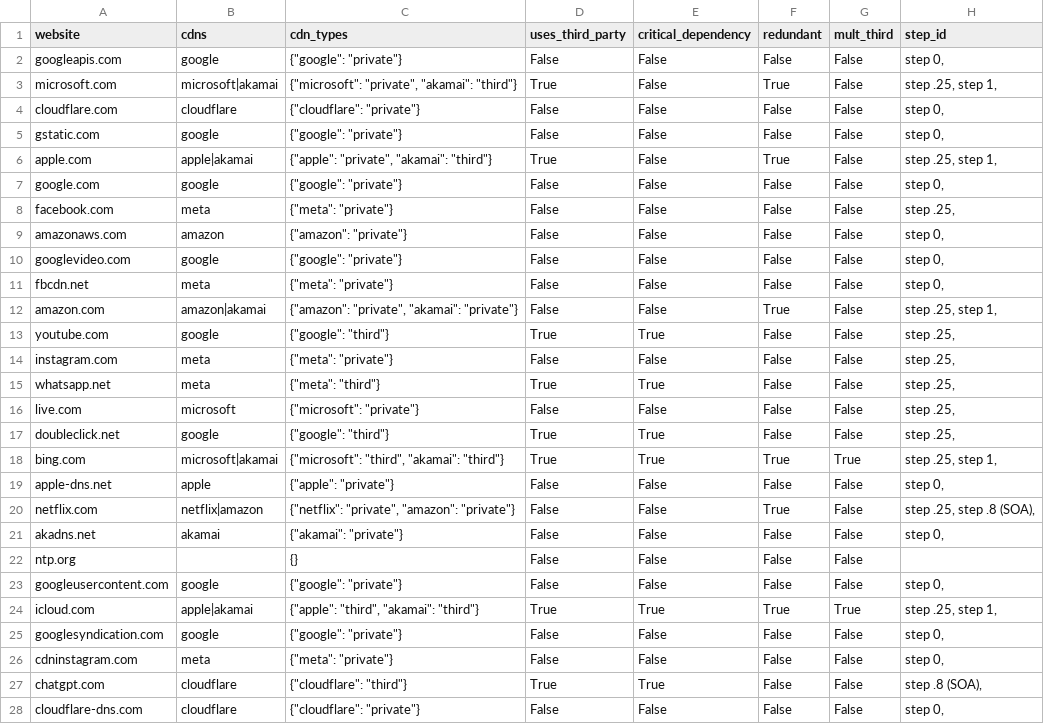
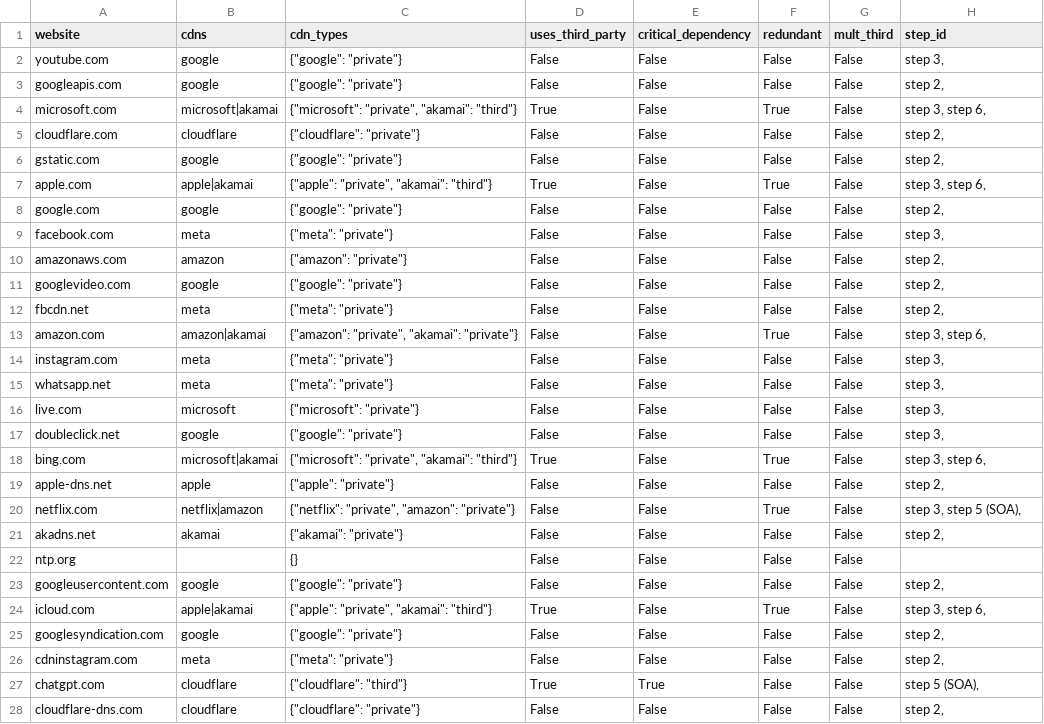
Before and after one commit to Nicolas2618/Web-third-prty-dependencies, a CSV file: src/Source_Data/cdn_results/cdn_results_100-copy.csv, drawn as a sheet; only a part is shown; the diff covers the shown part only.

```diff
--- a/src/Source_Data/cdn_results/cdn_results_100-copy.csv
+++ b/src/Source_Data/cdn_results/cdn_results_100-copy.csv
@@ -1,28 +1,28 @@
 website,cdns,cdn_types,uses_third_party,critical_dependency,redundant,mult_third,step_id
-googleapis.com,google,"{""google"": ""private""}",False,False,False,False,"step 0, "
-microsoft.com,microsoft|akamai,"{""microsoft"": ""private"", ""akamai"": ""third""}",True,False,True,False,"step .25, step 1, "
-cloudflare.com,cloudflare,"{""cloudflare"": ""private""}",False,False,False,False,"step 0, "
-gstatic.com,google,"{""google"": ""private""}",False,False,False,False,"step 0, "
-apple.com,apple|akamai,"{""apple"": ""private"", ""akamai"": ""third""}",True,False,True,False,"step .25, step 1, "
-google.com,google,"{""google"": ""private""}",False,False,False,False,"step 0, "
-facebook.com,meta,"{""meta"": ""private""}",False,False,False,False,"step .25, "
-amazonaws.com,amazon,"{""amazon"": ""private""}",False,False,False,False,"step 0, "
-googlevideo.com,google,"{""google"": ""private""}",False,False,False,False,"step 0, "
-fbcdn.net,meta,"{""meta"": ""private""}",False,False,False,False,"step 0, "
-amazon.com,amazon|akamai,"{""amazon"": ""private"", ""akamai"": ""private""}",False,False,True,False,"step .25, step 1, "
-youtube.com,google,"{""google"": ""third""}",True,True,False,False,"step .25, "
-instagram.com,meta,"{""meta"": ""private""}",False,False,False,False,"step .25, "
-whatsapp.net,meta,"{""meta"": ""third""}",True,True,False,False,"step .25, "
-live.com,microsoft,"{""microsoft"": ""private""}",False,False,False,False,"step .25, "
-doubleclick.net,google,"{""google"": ""third""}",True,True,False,False,"step .25, "
-bing.com,microsoft|akamai,"{""microsoft"": ""third"", ""akamai"": ""third""}",True,True,True,True,"step .25, step 1, "
-apple-dns.net,apple,"{""apple"": ""private""}",False,False,False,False,"step 0, "
-netflix.com,netflix|amazon,"{""netflix"": ""private"", ""amazon"": ""private""}",False,False,True,False,"step .25, step .8 (SOA), "
-akadns.net,akamai,"{""akamai"": ""private""}",False,False,False,False,"step 0, "
+youtube.com,google,"{""google"": ""private""}",False,False,False,False,"step 3, "
+googleapis.com,google,"{""google"": ""private""}",False,False,False,False,"step 2, "
+microsoft.com,microsoft|akamai,"{""microsoft"": ""private"", ""akamai"": ""third""}",True,False,True,False,"step 3, step 6, "
+cloudflare.com,cloudflare,"{""cloudflare"": ""private""}",False,False,False,False,"step 2, "
+gstatic.com,google,"{""google"": ""private""}",False,False,False,False,"step 2, "
+apple.com,apple|akamai,"{""apple"": ""private"", ""akamai"": ""third""}",True,False,True,False,"step 3, step 6, "
+google.com,google,"{""google"": ""private""}",False,False,False,False,"step 2, "
+facebook.com,meta,"{""meta"": ""private""}",False,False,False,False,"step 3, "
+amazonaws.com,amazon,"{""amazon"": ""private""}",False,False,False,False,"step 2, "
+googlevideo.com,google,"{""google"": ""private""}",False,False,False,False,"step 2, "
+fbcdn.net,meta,"{""meta"": ""private""}",False,False,False,False,"step 2, "
+amazon.com,amazon|akamai,"{""amazon"": ""private"", ""akamai"": ""private""}",False,False,True,False,"step 3, step 6, "
+instagram.com,meta,"{""meta"": ""private""}",False,False,False,False,"step 3, "
+whatsapp.net,meta,"{""meta"": ""private""}",False,False,False,False,"step 3, "
+live.com,microsoft,"{""microsoft"": ""private""}",False,False,False,False,"step 3, "
+doubleclick.net,google,"{""google"": ""private""}",False,False,False,False,"step 3, "
+bing.com,microsoft|akamai,"{""microsoft"": ""private"", ""akamai"": ""third""}",True,False,True,False,"step 3, step 6, "
+apple-dns.net,apple,"{""apple"": ""private""}",False,False,False,False,"step 2, "
+netflix.com,netflix|amazon,"{""netflix"": ""private"", ""amazon"": ""private""}",False,False,True,False,"step 3, step 5 (SOA), "
+akadns.net,akamai,"{""akamai"": ""private""}",False,False,False,False,"step 2, "
 ntp.org,,{},False,False,False,False,
-googleusercontent.com,google,"{""google"": ""private""}",False,False,False,False,"step 0, "
-icloud.com,apple|akamai,"{""apple"": ""third"", ""akamai"": ""third""}",True,True,True,True,"step .25, step 1, "
-googlesyndication.com,google,"{""google"": ""private""}",False,False,False,False,"step 0, "
-cdninstagram.com,meta,"{""meta"": ""private""}",False,False,False,False,"step 0, "
-chatgpt.com,cloudflare,"{""cloudflare"": ""third""}",True,True,False,False,"step .8 (SOA), "
-cloudflare-dns.com,cloudflare,"{""cloudflare"": ""private""}",False,False,False,False,"step 0, "
+googleusercontent.com,google,"{""google"": ""private""}",False,False,False,False,"step 2, "
+icloud.com,apple|akamai,"{""apple"": ""private"", ""akamai"": ""third""}",True,False,True,False,"step 3, step 6, "
+googlesyndication.com,google,"{""google"": ""private""}",False,False,False,False,"step 2, "
+cdninstagram.com,meta,"{""meta"": ""private""}",False,False,False,False,"step 2, "
+chatgpt.com,cloudflare,"{""cloudflare"": ""third""}",True,True,False,False,"step 5 (SOA), "
+cloudflare-dns.com,cloudflare,"{""cloudflare"": ""private""}",False,False,False,False,"step 2, "
```
Also changed, not shown: 102 edited cells elsewhere in this file, src/Source_Data/cdn_results/cdn_results_100.csv, src/Source_Data/cdn_results/cdn_results_1000.csv, 5 other files.
